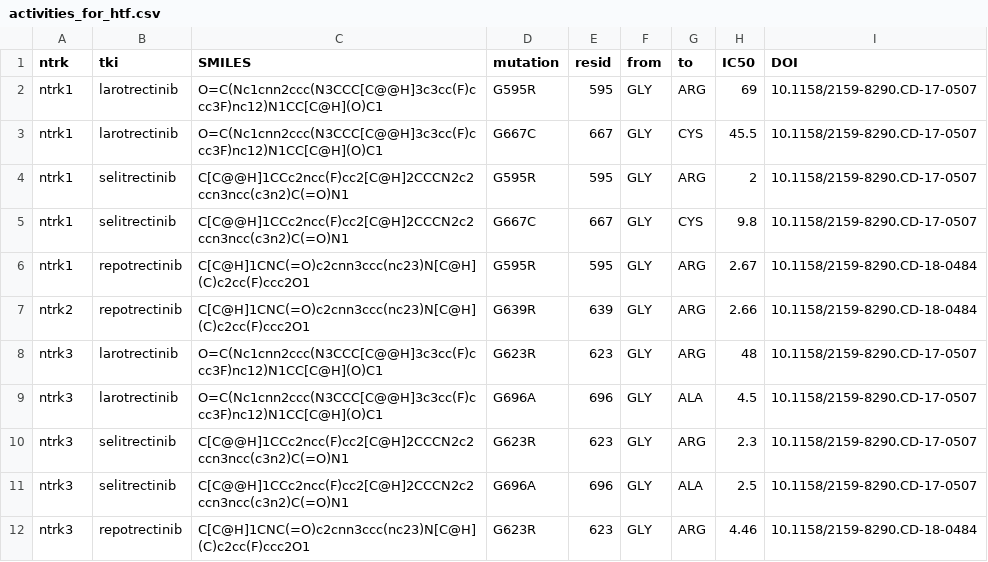
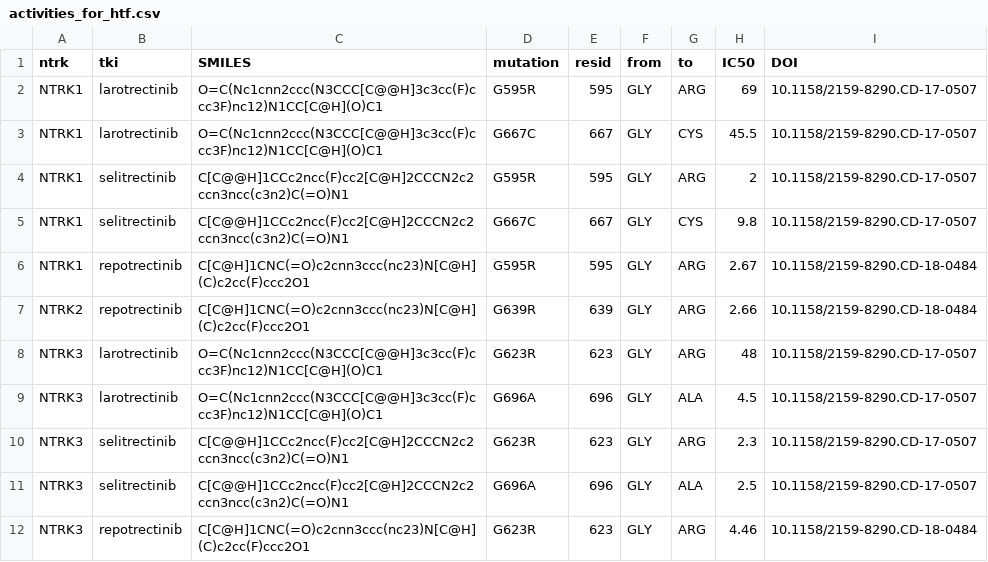
Before and after one commit to openkinome/study-ntrk-resistance, a CSV file: data/activities_for_htf.csv, drawn as a sheet.

Commit message:
update CSV names

```diff
--- a/data/activities_for_htf.csv
+++ b/data/activities_for_htf.csv
@@ -1,12 +1,12 @@
 ntrk,tki,SMILES,mutation,resid,from,to,IC50,DOI
-ntrk1,larotrectinib,O=C(Nc1cnn2ccc(N3CCC[C@@H]3c3cc(F)ccc3F)nc12)N1CC[C@H](O)C1,G595R,595,GLY,ARG,69,10.1158/2159-8290.CD-17-0507
-ntrk1,larotrectinib,O=C(Nc1cnn2ccc(N3CCC[C@@H]3c3cc(F)ccc3F)nc12)N1CC[C@H](O)C1,G667C,667,GLY,CYS,45.5,10.1158/2159-8290.CD-17-0507
-ntrk1,selitrectinib,C[C@@H]1CCc2ncc(F)cc2[C@H]2CCCN2c2ccn3ncc(c3n2)C(=O)N1,G595R,595,GLY,ARG,2,10.1158/2159-8290.CD-17-0507
-ntrk1,selitrectinib,C[C@@H]1CCc2ncc(F)cc2[C@H]2CCCN2c2ccn3ncc(c3n2)C(=O)N1,G667C,667,GLY,CYS,9.8,10.1158/2159-8290.CD-17-0507
-ntrk1,repotrectinib,C[C@H]1CNC(=O)c2cnn3ccc(nc23)N[C@H](C)c2cc(F)ccc2O1,G595R,595,GLY,ARG,2.67,10.1158/2159-8290.CD-18-0484
-ntrk2,repotrectinib,C[C@H]1CNC(=O)c2cnn3ccc(nc23)N[C@H](C)c2cc(F)ccc2O1,G639R,639,GLY,ARG,2.66,10.1158/2159-8290.CD-18-0484
-ntrk3,larotrectinib,O=C(Nc1cnn2ccc(N3CCC[C@@H]3c3cc(F)ccc3F)nc12)N1CC[C@H](O)C1,G623R,623,GLY,ARG,48,10.1158/2159-8290.CD-17-0507
-ntrk3,larotrectinib,O=C(Nc1cnn2ccc(N3CCC[C@@H]3c3cc(F)ccc3F)nc12)N1CC[C@H](O)C1,G696A,696,GLY,ALA,4.5,10.1158/2159-8290.CD-17-0507
-ntrk3,selitrectinib,C[C@@H]1CCc2ncc(F)cc2[C@H]2CCCN2c2ccn3ncc(c3n2)C(=O)N1,G623R,623,GLY,ARG,2.3,10.1158/2159-8290.CD-17-0507
-ntrk3,selitrectinib,C[C@@H]1CCc2ncc(F)cc2[C@H]2CCCN2c2ccn3ncc(c3n2)C(=O)N1,G696A,696,GLY,ALA,2.5,10.1158/2159-8290.CD-17-0507
-ntrk3,repotrectinib,C[C@H]1CNC(=O)c2cnn3ccc(nc23)N[C@H](C)c2cc(F)ccc2O1,G623R,623,GLY,ARG,4.46,10.1158/2159-8290.CD-18-0484
+NTRK1,larotrectinib,O=C(Nc1cnn2ccc(N3CCC[C@@H]3c3cc(F)ccc3F)nc12)N1CC[C@H](O)C1,G595R,595,GLY,ARG,69,10.1158/2159-8290.CD-17-0507
+NTRK1,larotrectinib,O=C(Nc1cnn2ccc(N3CCC[C@@H]3c3cc(F)ccc3F)nc12)N1CC[C@H](O)C1,G667C,667,GLY,CYS,45.5,10.1158/2159-8290.CD-17-0507
+NTRK1,selitrectinib,C[C@@H]1CCc2ncc(F)cc2[C@H]2CCCN2c2ccn3ncc(c3n2)C(=O)N1,G595R,595,GLY,ARG,2,10.1158/2159-8290.CD-17-0507
+NTRK1,selitrectinib,C[C@@H]1CCc2ncc(F)cc2[C@H]2CCCN2c2ccn3ncc(c3n2)C(=O)N1,G667C,667,GLY,CYS,9.8,10.1158/2159-8290.CD-17-0507
+NTRK1,repotrectinib,C[C@H]1CNC(=O)c2cnn3ccc(nc23)N[C@H](C)c2cc(F)ccc2O1,G595R,595,GLY,ARG,2.67,10.1158/2159-8290.CD-18-0484
+NTRK2,repotrectinib,C[C@H]1CNC(=O)c2cnn3ccc(nc23)N[C@H](C)c2cc(F)ccc2O1,G639R,639,GLY,ARG,2.66,10.1158/2159-8290.CD-18-0484
+NTRK3,larotrectinib,O=C(Nc1cnn2ccc(N3CCC[C@@H]3c3cc(F)ccc3F)nc12)N1CC[C@H](O)C1,G623R,623,GLY,ARG,48,10.1158/2159-8290.CD-17-0507
+NTRK3,larotrectinib,O=C(Nc1cnn2ccc(N3CCC[C@@H]3c3cc(F)ccc3F)nc12)N1CC[C@H](O)C1,G696A,696,GLY,ALA,4.5,10.1158/2159-8290.CD-17-0507
+NTRK3,selitrectinib,C[C@@H]1CCc2ncc(F)cc2[C@H]2CCCN2c2ccn3ncc(c3n2)C(=O)N1,G623R,623,GLY,ARG,2.3,10.1158/2159-8290.CD-17-0507
+NTRK3,selitrectinib,C[C@@H]1CCc2ncc(F)cc2[C@H]2CCCN2c2ccn3ncc(c3n2)C(=O)N1,G696A,696,GLY,ALA,2.5,10.1158/2159-8290.CD-17-0507
+NTRK3,repotrectinib,C[C@H]1CNC(=O)c2cnn3ccc(nc23)N[C@H](C)c2cc(F)ccc2O1,G623R,623,GLY,ARG,4.46,10.1158/2159-8290.CD-18-0484
```
